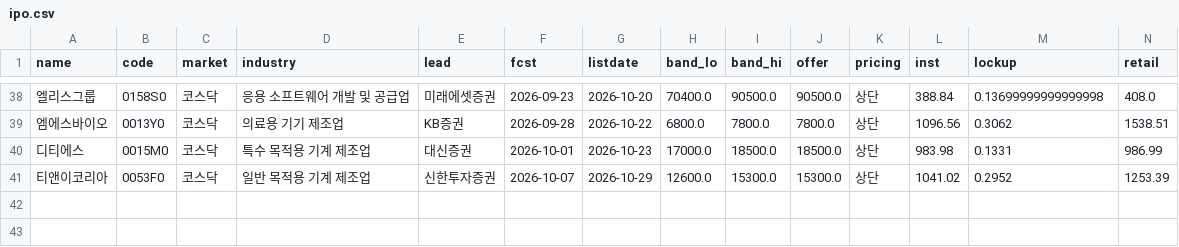
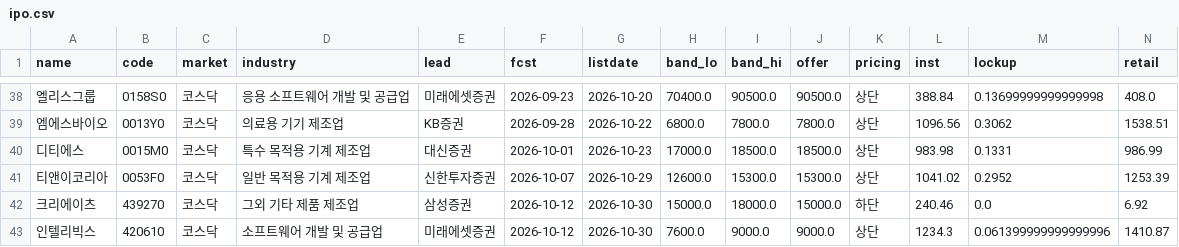
Before and after one commit to y7495835-svg/ipo-tracker, a CSV file: data/ipo.csv, drawn as a sheet; only a part is shown, gaps mark what is left out; rows hold the shown columns only; the diff names each change by its address in the sheet, - before the commit and + after, or states it on an @@ line.

```diff
--- a/data/ipo.csv
+++ b/data/ipo.csv
+row 42: 크리에이츠 | 439270 | 코스닥 | 그외 기타 제품 제조업 | 삼성증권 | 2026-10-12 | 2026-10-30 | 15000.0 | 18000.0 | 15000.0 | 하단 | 240.46 | 0.0 | 6.92
+row 43: 인텔리빅스 | 420610 | 코스닥 | 소프트웨어 개발 및 공급업 | 미래에셋증권 | 2026-10-12 | 2026-10-30 | 7600.0 | 9000.0 | 9000.0 | 상단 | 1234.3 | 0.061399999999999996 | 1410.87
```
Also changed, not shown: 2 other files.
